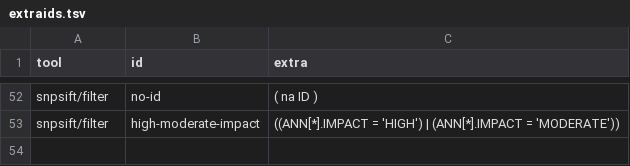
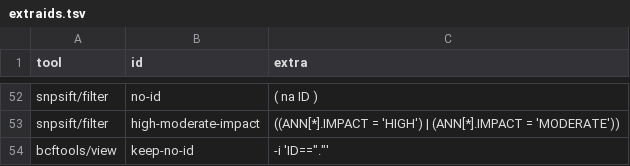
Before and after one commit to guillaumecharbonnier/mw-lib, a TSV file: src/snakemake/tables/extra/extraids.tsv, drawn as a sheet; only a part is shown, gaps mark what is left out.

```diff
--- a/src/snakemake/tables/extra/extraids.tsv
+++ b/src/snakemake/tables/extra/extraids.tsv
@@ -53 +53,2 @@ snpsift/filter	no-id	"( na ID )"
 snpsift/filter	high-moderate-impact	"((ANN[*].IMPACT = 'HIGH') | (ANN[*].IMPACT = 'MODERATE'))"
+bcftools/view	keep-no-id	-i 'ID=="."'
```
Also changed, not shown: 2 other files.
